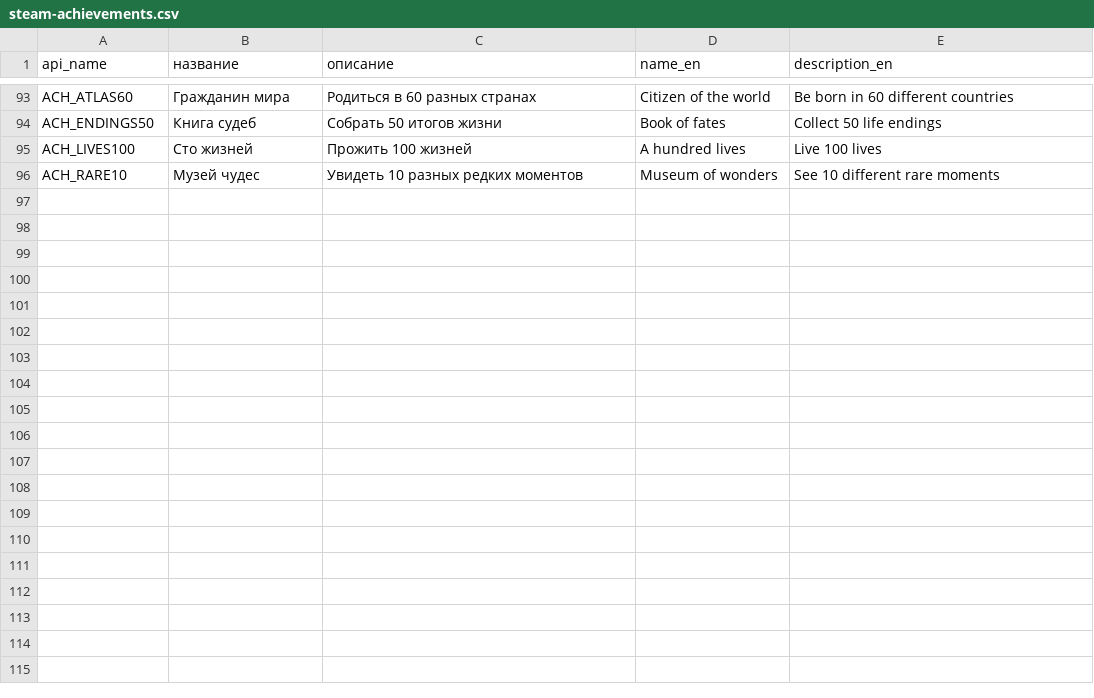
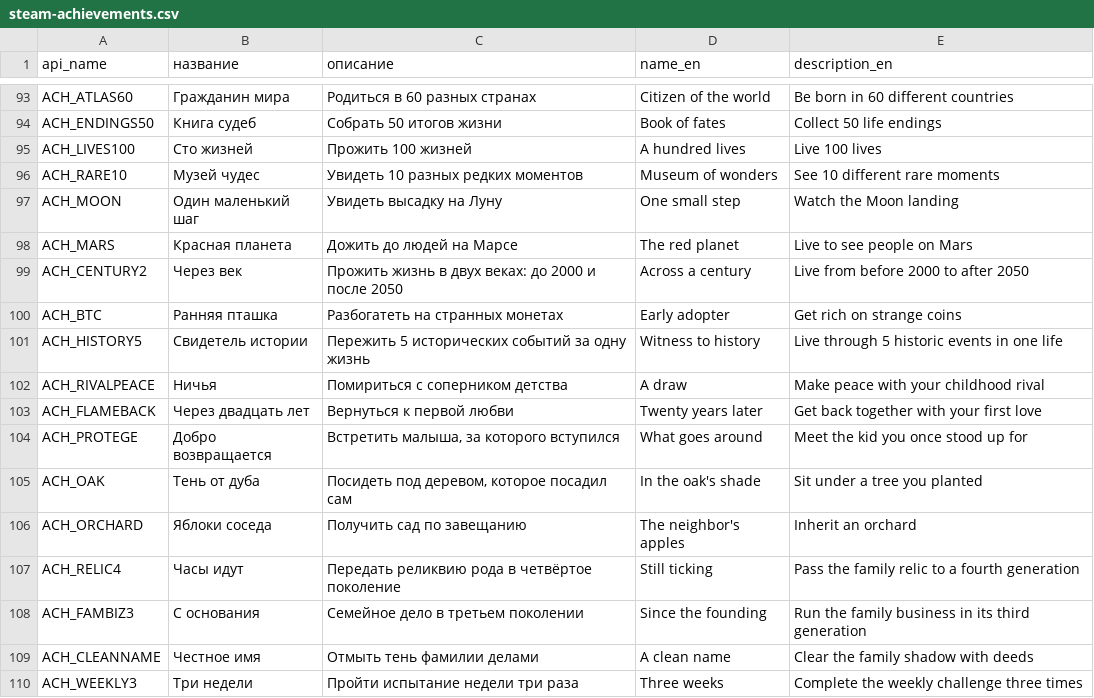
Before and after one commit to ddepqwee/1in8b-game-new, a CSV file: store/steam-achievements.csv, drawn as a sheet; only a part is shown, gaps mark what is left out; the diff names each change by its address in the sheet, - before the commit and + after, or states it on an @@ line.

```diff
--- a/store/steam-achievements.csv
+++ b/store/steam-achievements.csv
+row 97: ACH_MOON | Один маленький шаг | Увидеть высадку на Луну | One small step | Watch the Moon landing
+row 98: ACH_MARS | Красная планета | Дожить до людей на Марсе | The red planet | Live to see people on Mars
+row 99: ACH_CENTURY2 | Через век | Прожить жизнь в двух веках: до 2000 и после 2050 | Across a century | Live from before 2000 to after 2050
+row 100: ACH_BTC | Ранняя пташка | Разбогатеть на странных монетах | Early adopter | Get rich on strange coins
+row 101: ACH_HISTORY5 | Свидетель истории | Пережить 5 исторических событий за одну жизнь | Witness to history | Live through 5 historic events in one life
+row 102: ACH_RIVALPEACE | Ничья | Помириться с соперником детства | A draw | Make peace with your childhood rival
+row 103: ACH_FLAMEBACK | Через двадцать лет | Вернуться к первой любви | Twenty years later | Get back together with your first love
+row 104: ACH_PROTEGE | Добро возвращается | Встретить малыша, за которого вступился | What goes around | Meet the kid you once stood up for
+row 105: ACH_OAK | Тень от дуба | Посидеть под деревом, которое посадил сам | In the oak's shade | Sit under a tree you planted
+row 106: ACH_ORCHARD | Яблоки соседа | Получить сад по завещанию | The neighbor's apples | Inherit an orchard
+row 107: ACH_RELIC4 | Часы идут | Передать реликвию рода в четвёртое поколение | Still ticking | Pass the family relic to a fourth generation
+row 108: ACH_FAMBIZ3 | С основания | Семейное дело в третьем поколении | Since the founding | Run the family business in its third generation
+row 109: ACH_CLEANNAME | Честное имя | Отмыть тень фамилии делами | A clean name | Clear the family shadow with deeds
+row 110: ACH_WEEKLY3 | Три недели | Пройти испытание недели три раза | Three weeks | Complete the weekly challenge three times
```
Also changed, not shown: 3 other files.
